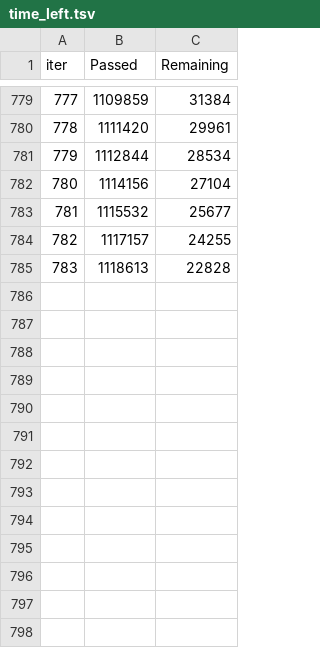
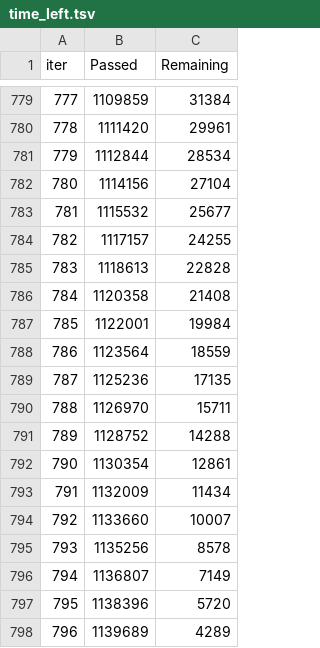
Before and after one commit to antoniocariaa/Engage2-Hackathon, a TSV file: catboost_info/time_left.tsv, drawn as a sheet; only a part is shown, gaps mark what is left out.

Commit message:
feat: add iterations 784 to 793 metrics to training logs and update time left tracking

```diff
--- a/catboost_info/time_left.tsv
+++ b/catboost_info/time_left.tsv
@@ -785 +785,14 @@ iter	Passed	Remaining
 783	1118613	22828
+784	1120358	21408
+785	1122001	19984
+786	1123564	18559
+787	1125236	17135
+788	1126970	15711
+789	1128752	14288
+790	1130354	12861
+791	1132009	11434
+792	1133660	10007
+793	1135256	8578
+794	1136807	7149
+795	1138396	5720
+796	1139689	4289
```
Also changed, not shown: catboost_info/learn_error.tsv, 2 other files.
